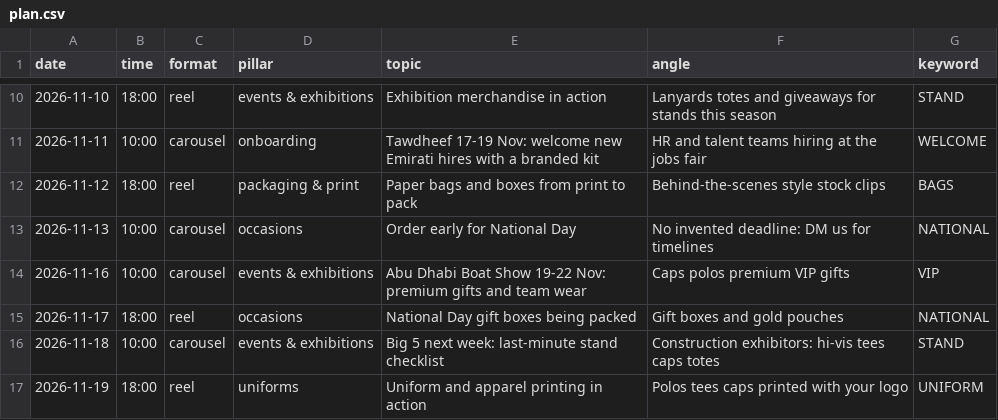
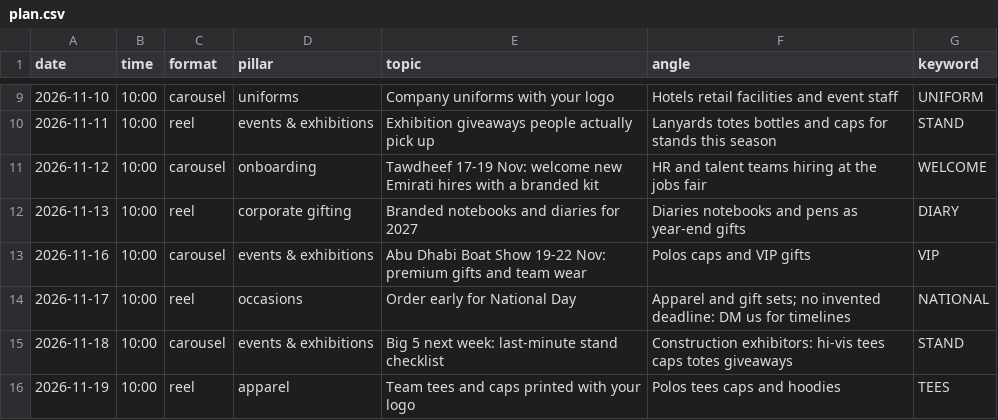
Before and after one commit to zuzazicreations-hash/zuzazi-media, a CSV file: plan.csv, drawn as a sheet; only a part is shown, gaps mark what is left out; the diff covers the shown part only.

Commit message:
New content plan: gifting, apparel and event items; 10:00; 3 reels + 2 carousels

```diff
--- a/plan.csv
+++ b/plan.csv
@@ -10,8 +9,8 @@ date,time,format,pillar,topic,angle,keyword
-2026-11-10,18:00,reel,events & exhibitions,Exhibition merchandise in action,Lanyards totes and giveaways for stands this season,STAND
-2026-11-11,10:00,carousel,onboarding,Tawdheef 17-19 Nov: welcome new Emirati hires with a branded kit,HR and talent teams hiring at the jobs fair,WELCOME
-2026-11-12,18:00,reel,packaging & print,Paper bags and boxes from print to pack,Behind-the-scenes style stock clips,BAGS
-2026-11-13,10:00,carousel,occasions,Order early for National Day,No invented deadline: DM us for timelines,NATIONAL
-2026-11-16,10:00,carousel,events & exhibitions,Abu Dhabi Boat Show 19-22 Nov: premium gifts and team wear,Caps polos premium VIP gifts,VIP
-2026-11-17,18:00,reel,occasions,National Day gift boxes being packed,Gift boxes and gold pouches,NATIONAL
-2026-11-18,10:00,carousel,events & exhibitions,Big 5 next week: last-minute stand checklist,Construction exhibitors: hi-vis tees caps totes,STAND
-2026-11-19,18:00,reel,uniforms,Uniform and apparel printing in action,Polos tees caps printed with your logo,UNIFORM
+2026-11-10,10:00,carousel,uniforms,Company uniforms with your logo,Hotels retail facilities and event staff,UNIFORM
+2026-11-11,10:00,reel,events & exhibitions,Exhibition giveaways people actually pick up,Lanyards totes bottles and caps for stands this season,STAND
+2026-11-12,10:00,carousel,onboarding,Tawdheef 17-19 Nov: welcome new Emirati hires with a branded kit,HR and talent teams hiring at the jobs fair,WELCOME
+2026-11-13,10:00,reel,corporate gifting,Branded notebooks and diaries for 2027,Diaries notebooks and pens as year-end gifts,DIARY
+2026-11-16,10:00,carousel,events & exhibitions,Abu Dhabi Boat Show 19-22 Nov: premium gifts and team wear,Polos caps and VIP gifts,VIP
+2026-11-17,10:00,reel,occasions,Order early for National Day,Apparel and gift sets; no invented deadline: DM us for timelines,NATIONAL
+2026-11-18,10:00,carousel,events & exhibitions,Big 5 next week: last-minute stand checklist,Construction exhibitors: hi-vis tees caps totes giveaways,STAND
+2026-11-19,10:00,reel,apparel,Team tees and caps printed with your logo,Polos tees caps and hoodies,TEES
```
Also changed, not shown: 1 added row, 2 removed rows and 42 edited cells elsewhere in this file.
